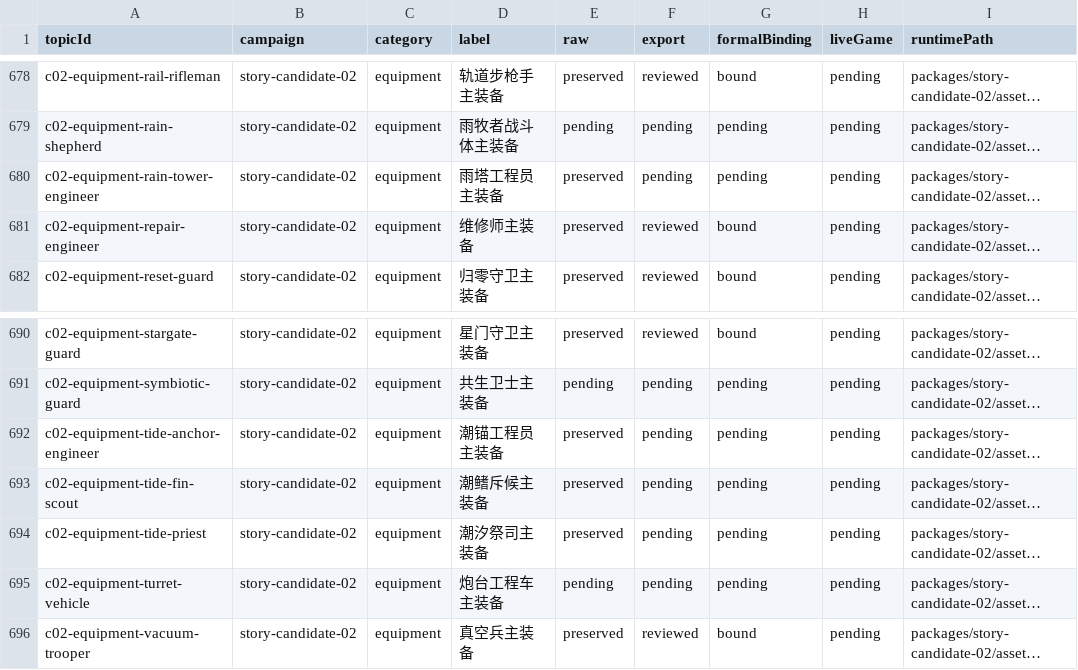
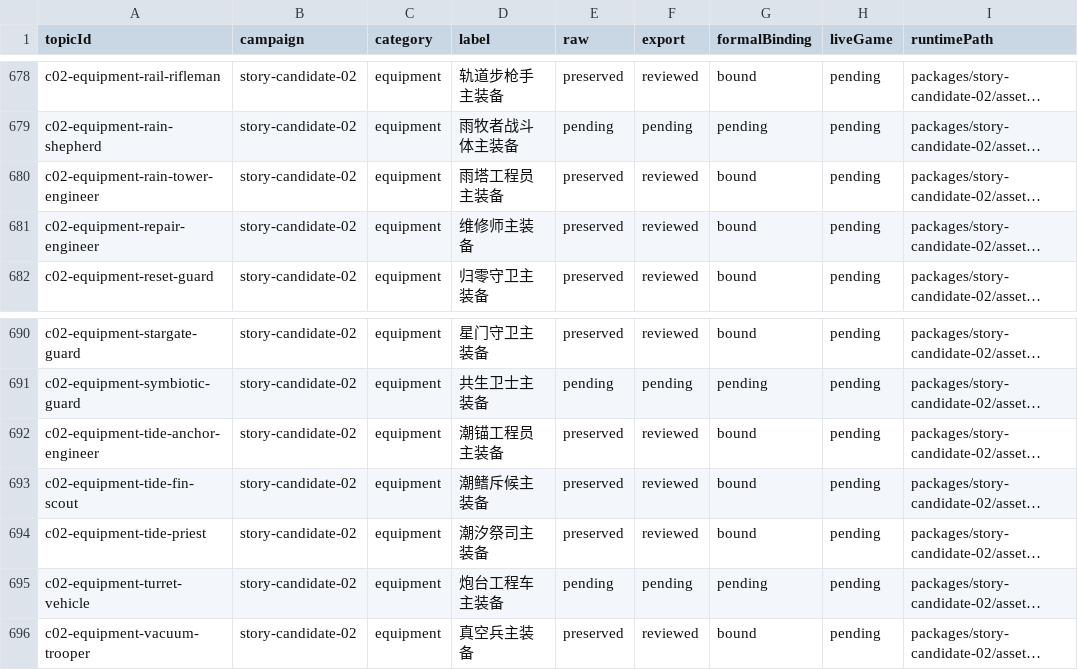
Before and after one commit to Tangerg/empire, a CSV file: docs/art-rebuild-20261019/approved-v5/scope-ledger.csv, drawn as a sheet; only a part is shown, gaps mark what is left out; long unchanged cells end in …; the diff names each change by its address in the sheet, - before the commit and + after, or states it on an @@ line.

```diff
--- a/docs/art-rebuild-20261019/approved-v5/scope-ledger.csv
+++ b/docs/art-rebuild-20261019/approved-v5/scope-ledger.csv
-F680 (export): pending
+F680 (export): reviewed
-G680 (formalBinding): pending
+G680 (formalBinding): bound
-F692:F694 (export): pending
+F692:F694 (export): reviewed
-G692:G694 (formalBinding): pending
+G692:G694 (formalBinding): bound
```
Also changed, not shown: 13 other files.
